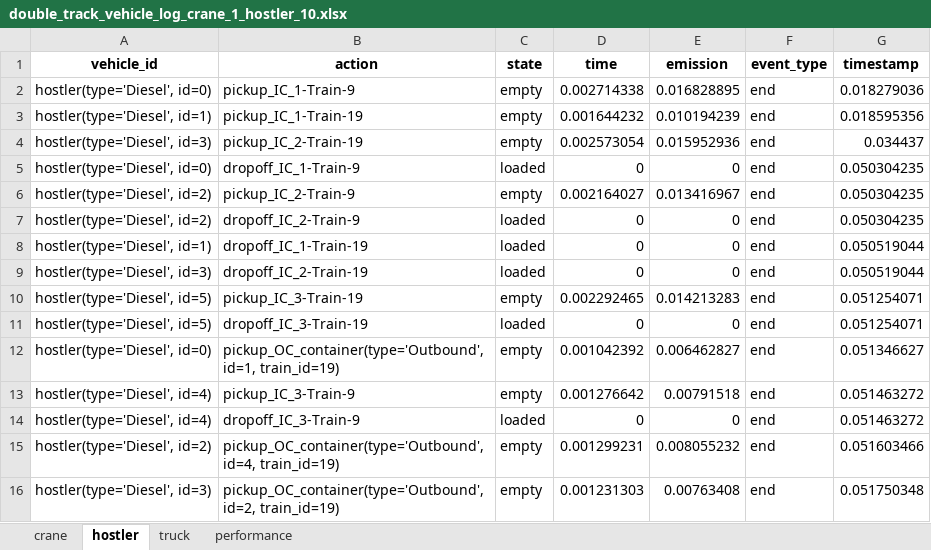
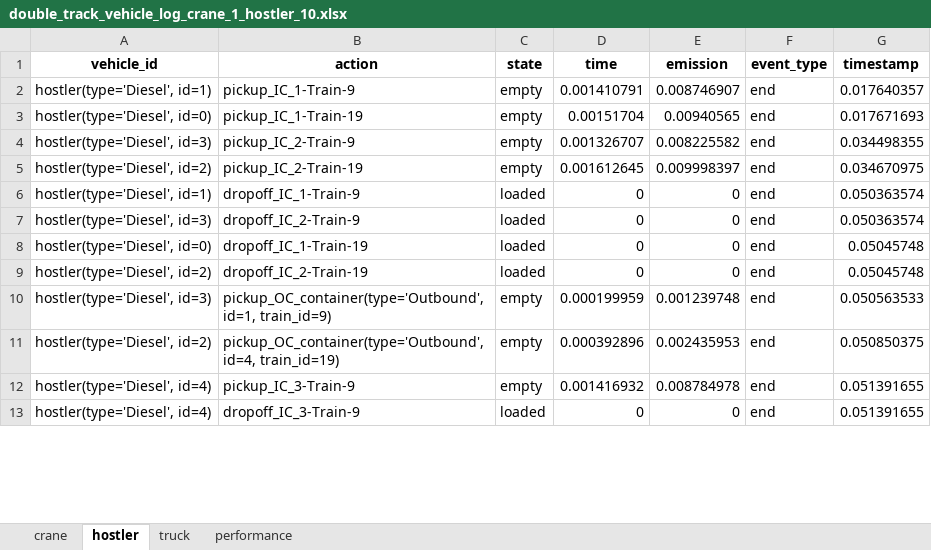
Before and after one commit to NREL/altrios, an Excel workbook: python/demos/double_track_results/double_track_vehicle_log_crane_1_hostler_10.xlsx, sheet hostler, drawn as a sheet; only a part is shown; values as stored, in another font and other column widths than the file's, no borders; removed rows and columns are numbered as before the commit, all else as after; the diff covers the shown part only; the diff names each change by its address in the sheet, - before the commit and + after, or states it on an @@ line.

```diff
--- a/python/demos/double_track_results/double_track_vehicle_log_crane_1_hostler_10.xlsx (sheet hostler)
+++ b/python/demos/double_track_results/double_track_vehicle_log_crane_1_hostler_10.xlsx (sheet hostler)
-row 2: hostler(type='Diesel', id=0) | pickup_IC_1-Train-9 | empty | 0.002714338 | 0.016828895 | end | 0.018279036
-B2 (action): pickup_IC_1-Train-19
+B2 (action): pickup_IC_1-Train-9
-D2 (time): 0.001644232
+D2 (time): 0.001410791
-E2 (emission): 0.010194239
+E2 (emission): 0.008746907
-G2 (timestamp): 0.018595356
+G2 (timestamp): 0.017640357
+row 3: hostler(type='Diesel', id=0) | pickup_IC_1-Train-19 | empty | 0.00151704 | 0.00940565 | end | 0.017671693
-B4 (action): pickup_IC_2-Train-19
+B4 (action): pickup_IC_2-Train-9
-D4 (time): 0.002573054
+D4 (time): 0.001326707
-E4 (emission): 0.015952936
+E4 (emission): 0.008225582
-G4 (timestamp): 0.034437
+G4 (timestamp): 0.034498355
-row 5: hostler(type='Diesel', id=0) | dropoff_IC_1-Train-9 | loaded | 0 | 0 | end | 0.050304235
-B5 (action): pickup_IC_2-Train-9
+B5 (action): pickup_IC_2-Train-19
-D5 (time): 0.002164027
+D5 (time): 0.001612645
-E5 (emission): 0.013416967
+E5 (emission): 0.009998397
-G5 (timestamp): 0.050304235
+G5 (timestamp): 0.034670975
-row 7: hostler(type='Diesel', id=2) | dropoff_IC_2-Train-9 | loaded | 0 | 0 | end | 0.050304235
-B6 (action): dropoff_IC_1-Train-19
+B6 (action): dropoff_IC_1-Train-9
-G6:G7 (timestamp): 0.050519044
+G6:G7 (timestamp): 0.050363574
-B7 (action): dropoff_IC_2-Train-19
+B7 (action): dropoff_IC_2-Train-9
-row 10: hostler(type='Diesel', id=5) | pickup_IC_3-Train-19 | empty | 0.002292465 | 0.014213283 | end | 0.051254071
-A8 (vehicle_id): hostler(type='Diesel', id=5)
+A8 (vehicle_id): hostler(type='Diesel', id=0)
-B8 (action): dropoff_IC_3-Train-19
+B8 (action): dropoff_IC_1-Train-19
-G8 (timestamp): 0.051254071
+G8 (timestamp): 0.05045748
-row 12: hostler(type='Diesel', id=0) | pickup_OC_container(type='Outbound', id=1, train_id=19) | empty | 0.001042392 | 0.006462827 | end | 0.051346627
+row 9: hostler(type='Diesel', id=2) | dropoff_IC_2-Train-19 | loaded | 0 | 0 | end | 0.05045748
+row 10: hostler(type='Diesel', id=3) | pickup_OC_container(type='Outbound', id=1, train_id=9) | empty | 0.000199959 | 0.001239748 | end | 0.050563533
+row 11: hostler(type='Diesel', id=2) | pickup_OC_container(type='Outbound', id=4, train_id=19) | empty | 0.000392896 | 0.002435953 | end | 0.050850375
-D12 (time): 0.001276642
+D12 (time): 0.001416932
-E12 (emission): 0.00791518
+E12 (emission): 0.008784978
-G12:G13 (timestamp): 0.051463272
+G12:G13 (timestamp): 0.051391655
-row 15: hostler(type='Diesel', id=2) | pickup_OC_container(type='Outbound', id=4, train_id=19) | empty | 0.001299231 | 0.008055232 | end | 0.051603466
-row 16: hostler(type='Diesel', id=3) | pickup_OC_container(type='Outbound', id=2, train_id=19) | empty | 0.001231303 | 0.00763408 | end | 0.051750348
```
Also changed, not shown: 14 added rows, 13 removed rows and 44 edited cells elsewhere in this sheet, sheet truck, sheet crane, sheet performance, python/demos/double_track_results/double_track_simulation_crane_1_hostler_10.xlsx, 1 other file.
